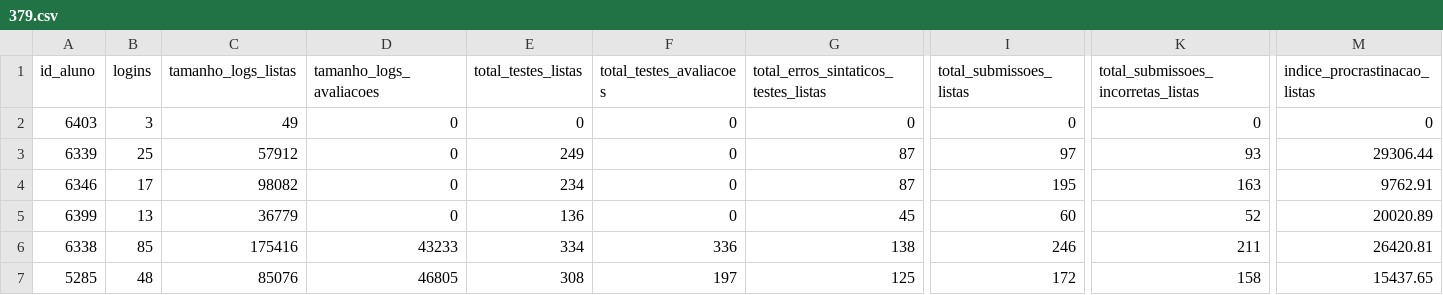
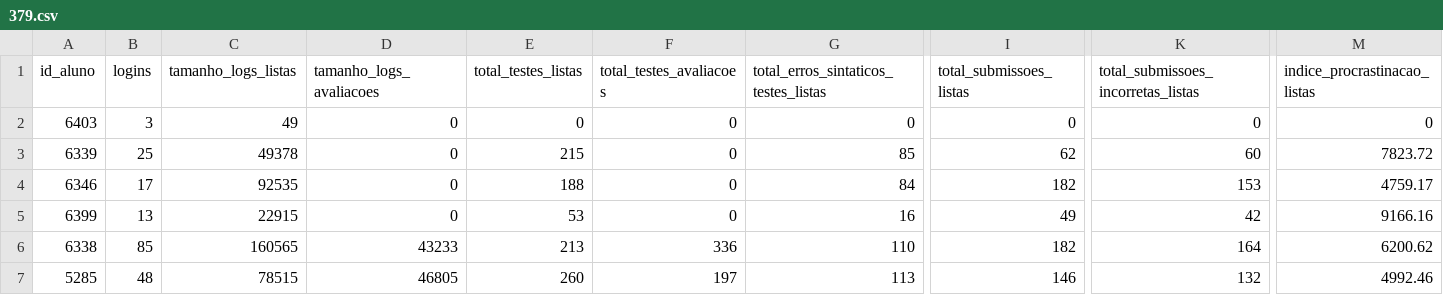
Before and after one commit to dbfernandes/codeplayAval, a CSV file: csv-2022-1/379.csv, drawn as a sheet; only a part is shown, gaps mark what is left out; the diff covers the shown part only; the diff names each change by its address in the sheet, - before the commit and + after, or states it on an @@ line.

```diff
--- a/csv-2022-1/379.csv
+++ b/csv-2022-1/379.csv
-C3 (tamanho_logs_listas): 57912
+C3 (tamanho_logs_listas): 49378
-E3 (total_testes_listas): 249
+E3 (total_testes_listas): 215
-G3: 87
+G3: 85
-I3 (total_submissoes_listas): 97
+I3 (total_submissoes_listas): 62
-K3: 93
+K3: 60
-M3 (indice_procrastinacao_listas): 29306.44
+M3 (indice_procrastinacao_listas): 7823.72
-C4 (tamanho_logs_listas): 98082
+C4 (tamanho_logs_listas): 92535
-E4 (total_testes_listas): 234
+E4 (total_testes_listas): 188
-G4: 87
+G4: 84
-I4 (total_submissoes_listas): 195
+I4 (total_submissoes_listas): 182
-K4: 163
+K4: 153
-M4 (indice_procrastinacao_listas): 9762.91
+M4 (indice_procrastinacao_listas): 4759.17
-C5 (tamanho_logs_listas): 36779
+C5 (tamanho_logs_listas): 22915
-E5 (total_testes_listas): 136
+E5 (total_testes_listas): 53
-G5: 45
+G5: 16
-I5 (total_submissoes_listas): 60
+I5 (total_submissoes_listas): 49
-K5: 52
+K5: 42
-M5 (indice_procrastinacao_listas): 20020.89
+M5 (indice_procrastinacao_listas): 9166.16
-C6 (tamanho_logs_listas): 175416
+C6 (tamanho_logs_listas): 160565
-E6 (total_testes_listas): 334
+E6 (total_testes_listas): 213
-G6: 138
+G6: 110
-I6 (total_submissoes_listas): 246
+I6 (total_submissoes_listas): 182
-K6: 211
+K6: 164
-M6 (indice_procrastinacao_listas): 26420.81
+M6 (indice_procrastinacao_listas): 6200.62
-C7 (tamanho_logs_listas): 85076
+C7 (tamanho_logs_listas): 78515
-E7 (total_testes_listas): 308
+E7 (total_testes_listas): 260
-G7: 125
+G7: 113
-I7 (total_submissoes_listas): 172
+I7 (total_submissoes_listas): 146
-K7: 158
+K7: 132
-M7 (indice_procrastinacao_listas): 15437.65
+M7 (indice_procrastinacao_listas): 4992.46
```
Also changed, not shown: 79 edited cells elsewhere in this file, csv-2022-1/374.csv, csv-2022-1/375.csv, 4 other files.
